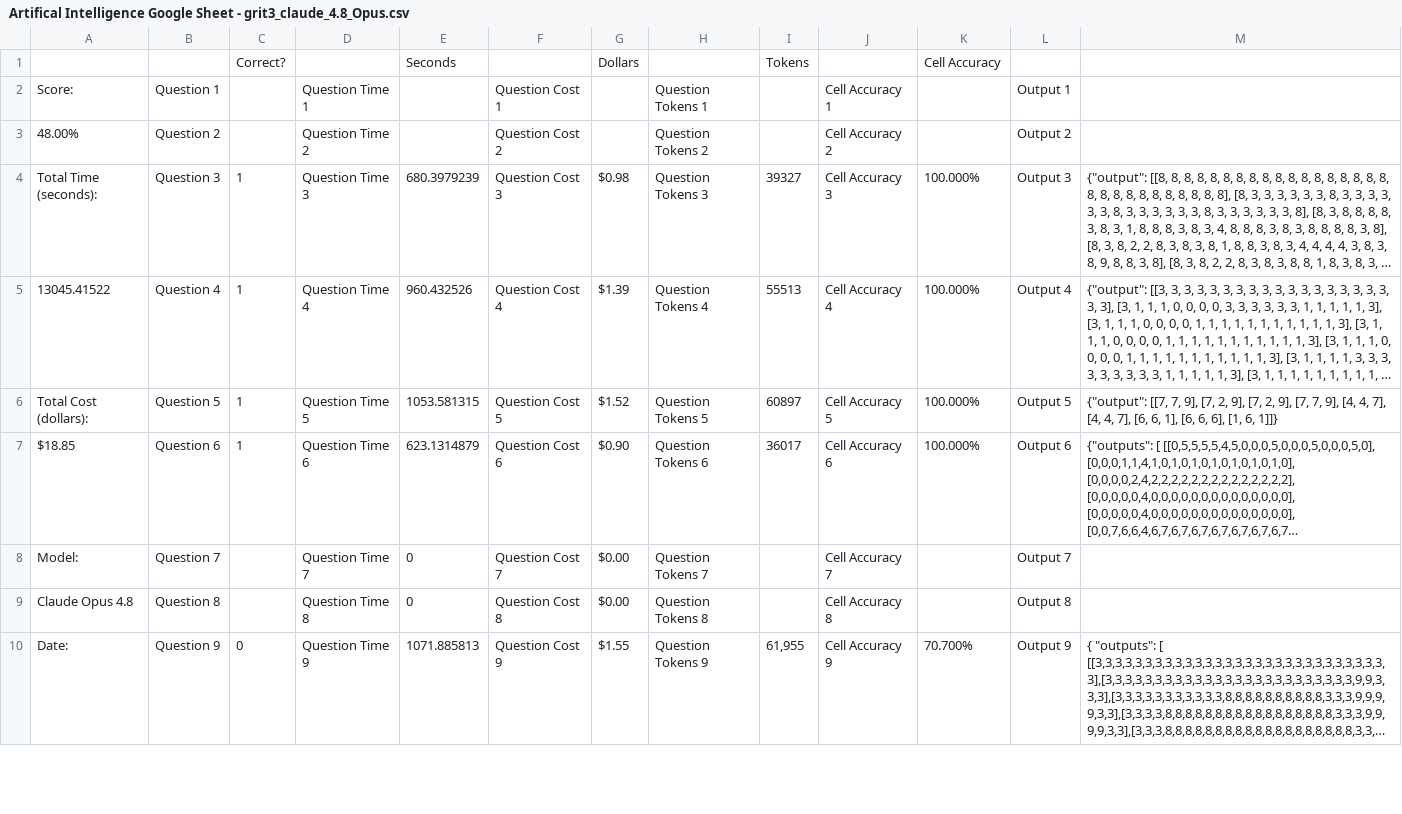
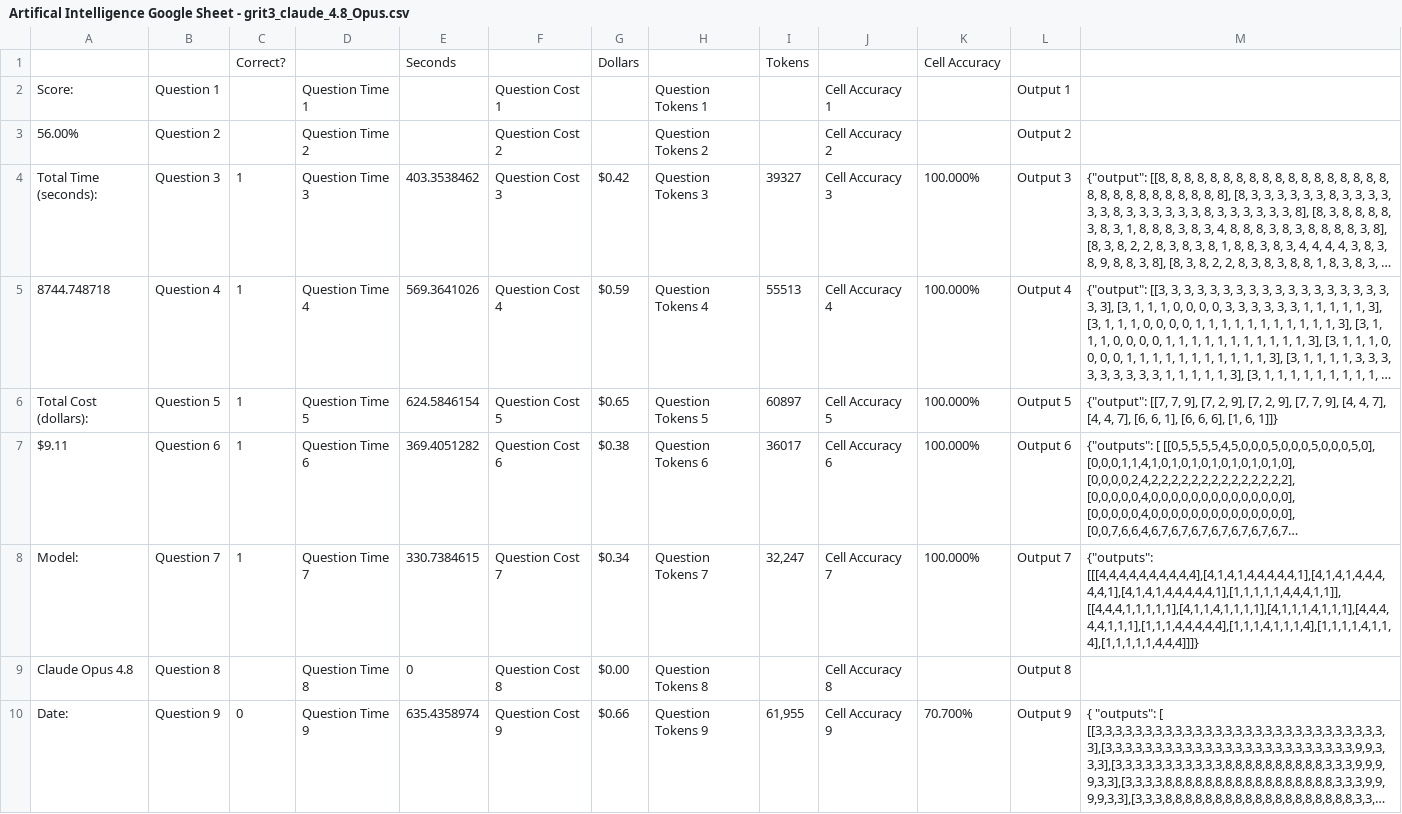
Before and after one commit to tom-m-white/grit3, a CSV file: data/Artifical Intelligence Google Sheet - grit3_claude_4.8_Opus.csv, drawn as a sheet; only a part is shown; long unchanged cells end in …; the diff covers the shown part only; the diff names each change by its address in the sheet, - before the commit and + after, or states it on an @@ line.

```diff
--- a/data/Artifical Intelligence Google Sheet - grit3_claude_4.8_Opus.csv
+++ b/data/Artifical Intelligence Google Sheet - grit3_claude_4.8_Opus.csv
-A3: 48.00%
+A3: 56.00%
-E4: 680.3979239
+E4: 403.3538462
-G4: $0.98
+G4: $0.42
-A5: 13045.41522
+A5: 8744.748718
-E5: 960.432526
+E5: 569.3641026
-G5: $1.39
+G5: $0.59
-E6: 1053.581315
+E6: 624.5846154
-G6: $1.52
+G6: $0.65
-A7: $18.85
+A7: $9.11
-E7: 623.1314879
+E7: 369.4051282
-G7: $0.90
+G7: $0.38
-C8: (empty)
+C8: 1
-E8: 0
+E8: 330.7384615
-G8: $0.00
+G8: $0.34
-I8: (empty)
+I8: 32,247
-K8: (empty)
+K8: 100.000%
-M8: (empty)
+M8: {"outputs": [[[4,4,4,4,4,4,4,4,4,4],[4,1,4,1,4,4,4,4,4,1],[4,1,4,1,4,4,4,4,4,1],[4,1,4,1,4,4,4,4,4,1],[1,1,1,1,1,4,4,4,1,1]], [[4,4,4,1,1,1,1,1],[4,1,1,4,1,1,1,1],[4,1,1,1,4,1,1,1],[4,4,4,4,4,1,1,1],[1,1,1,4,4,4,4,4],[1,1,1,4,1,1,1,4],[1,1,1,1,4,1,1,4],[1,1,1,1,1,4,4,4]]]}
-E10: 1071.885813
+E10: 635.4358974
-G10: $1.55
+G10: $0.66
```
Also changed, not shown: 27 edited cells elsewhere in this file, 4 other files.
